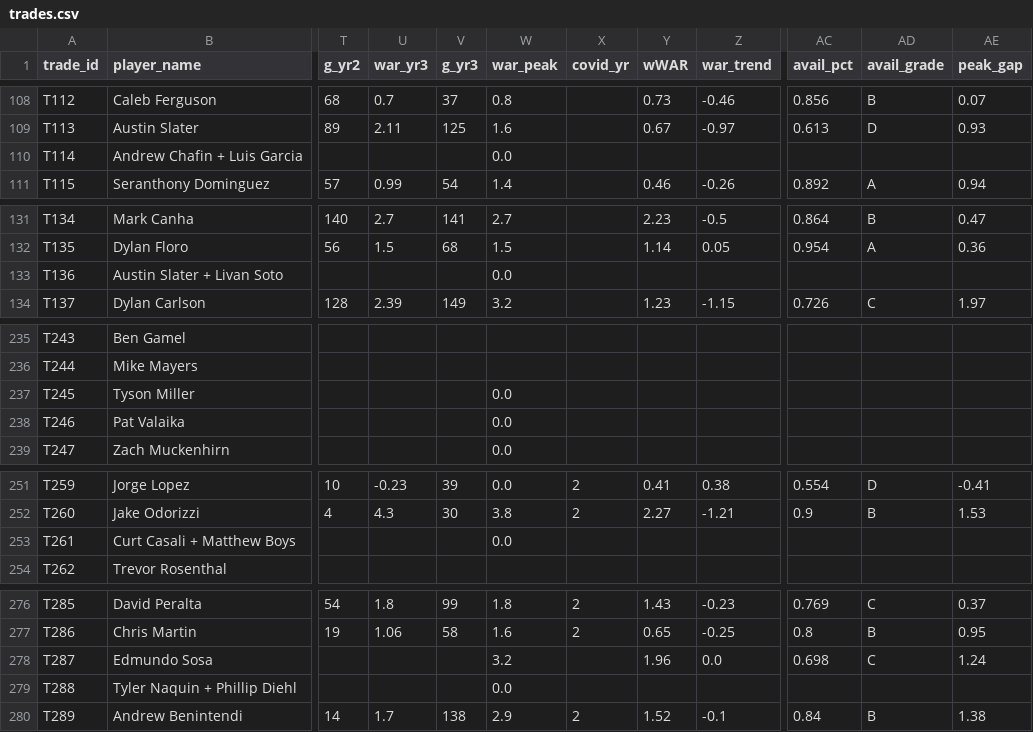
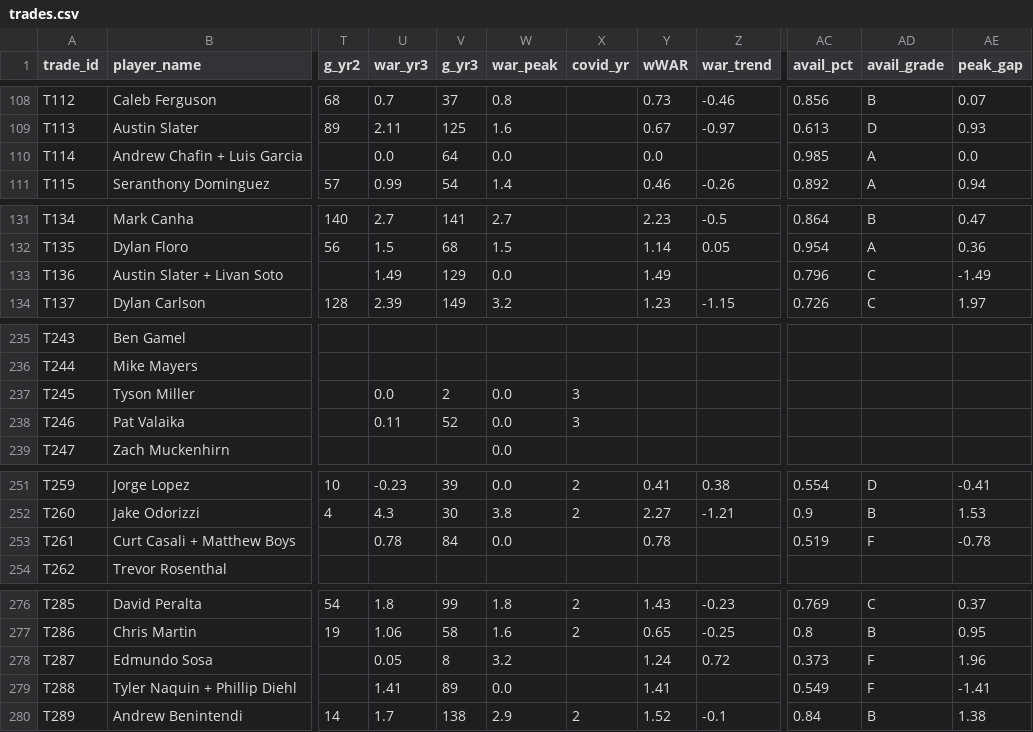
Before and after one commit to zthomas1231/mlb-trade-value-engine, a CSV file: trades.csv, drawn as a sheet; only a part is shown, gaps mark what is left out; the diff covers the shown part only; the diff names each change by its address in the sheet, - before the commit and + after, or states it on an @@ line.

```diff
--- a/trades.csv
+++ b/trades.csv
-U110 (war_yr3): (empty)
+U110 (war_yr3): 0.0
-V110 (g_yr3): (empty)
+V110 (g_yr3): 64
-Y110 (wWAR): (empty)
+Y110 (wWAR): 0.0
-AC110 (avail_pct): (empty)
+AC110 (avail_pct): 0.985
-AD110 (avail_grade): (empty)
+AD110 (avail_grade): A
-AE110 (peak_gap): (empty)
+AE110 (peak_gap): 0.0
-U133 (war_yr3): (empty)
+U133 (war_yr3): 1.49
-V133 (g_yr3): (empty)
+V133 (g_yr3): 129
-Y133 (wWAR): (empty)
+Y133 (wWAR): 1.49
-AC133 (avail_pct): (empty)
+AC133 (avail_pct): 0.796
-AD133 (avail_grade): (empty)
+AD133 (avail_grade): C
-AE133 (peak_gap): (empty)
+AE133 (peak_gap): -1.49
-U237 (war_yr3): (empty)
+U237 (war_yr3): 0.0
-V237 (g_yr3): (empty)
+V237 (g_yr3): 2
-X237:X238 (covid_yr): (empty)
+X237:X238 (covid_yr): 3
-U238 (war_yr3): (empty)
+U238 (war_yr3): 0.11
-V238 (g_yr3): (empty)
+V238 (g_yr3): 52
-U253 (war_yr3): (empty)
+U253 (war_yr3): 0.78
-V253 (g_yr3): (empty)
+V253 (g_yr3): 84
-Y253 (wWAR): (empty)
+Y253 (wWAR): 0.78
-AC253 (avail_pct): (empty)
+AC253 (avail_pct): 0.519
-AD253 (avail_grade): (empty)
+AD253 (avail_grade): F
-AE253 (peak_gap): (empty)
+AE253 (peak_gap): -0.78
-U278 (war_yr3): (empty)
+U278 (war_yr3): 0.05
-V278 (g_yr3): (empty)
+V278 (g_yr3): 8
-Y278 (wWAR): 1.96
+Y278 (wWAR): 1.24
-Z278 (war_trend): 0.0
+Z278 (war_trend): 0.72
-AC278 (avail_pct): 0.698
+AC278 (avail_pct): 0.373
-AD278 (avail_grade): C
+AD278 (avail_grade): F
-AE278 (peak_gap): 1.24
+AE278 (peak_gap): 1.96
-U279 (war_yr3): (empty)
+U279 (war_yr3): 1.41
-V279 (g_yr3): (empty)
+V279 (g_yr3): 89
-Y279 (wWAR): (empty)
+Y279 (wWAR): 1.41
-AC279 (avail_pct): (empty)
+AC279 (avail_pct): 0.549
-AD279 (avail_grade): (empty)
+AD279 (avail_grade): F
-AE279 (peak_gap): (empty)
+AE279 (peak_gap): -1.41
```
Also changed, not shown: 21 edited cells elsewhere in this file.
